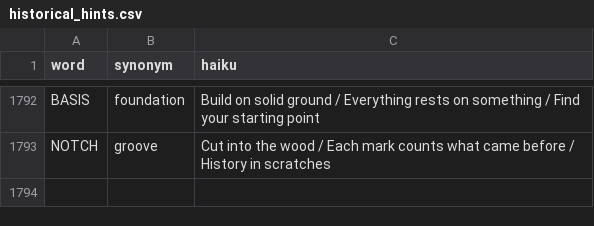
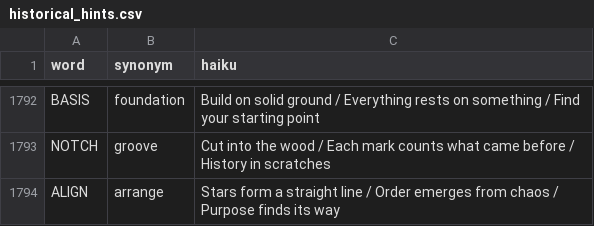
Before and after one commit to 8080Games/WordleMatch, a CSV file: wwwroot/historical_hints.csv, drawn as a sheet; only a part is shown, gaps mark what is left out.

Commit message:
Add Wordle word: ALIGN (game #1817, 6/10/2026)

```diff
--- a/wwwroot/historical_hints.csv
+++ b/wwwroot/historical_hints.csv
@@ -1793 +1793,2 @@ BASIS,foundation,"Build on solid ground / Everything rests on something / Find y
 NOTCH,groove,"Cut into the wood / Each mark counts what came before / History in scratches"
+ALIGN,arrange,"Stars form a straight line / Order emerges from chaos / Purpose finds its way"
```
Also changed, not shown: wwwroot/historical-words.csv, wwwroot/used-words.csv, 1 other file.
